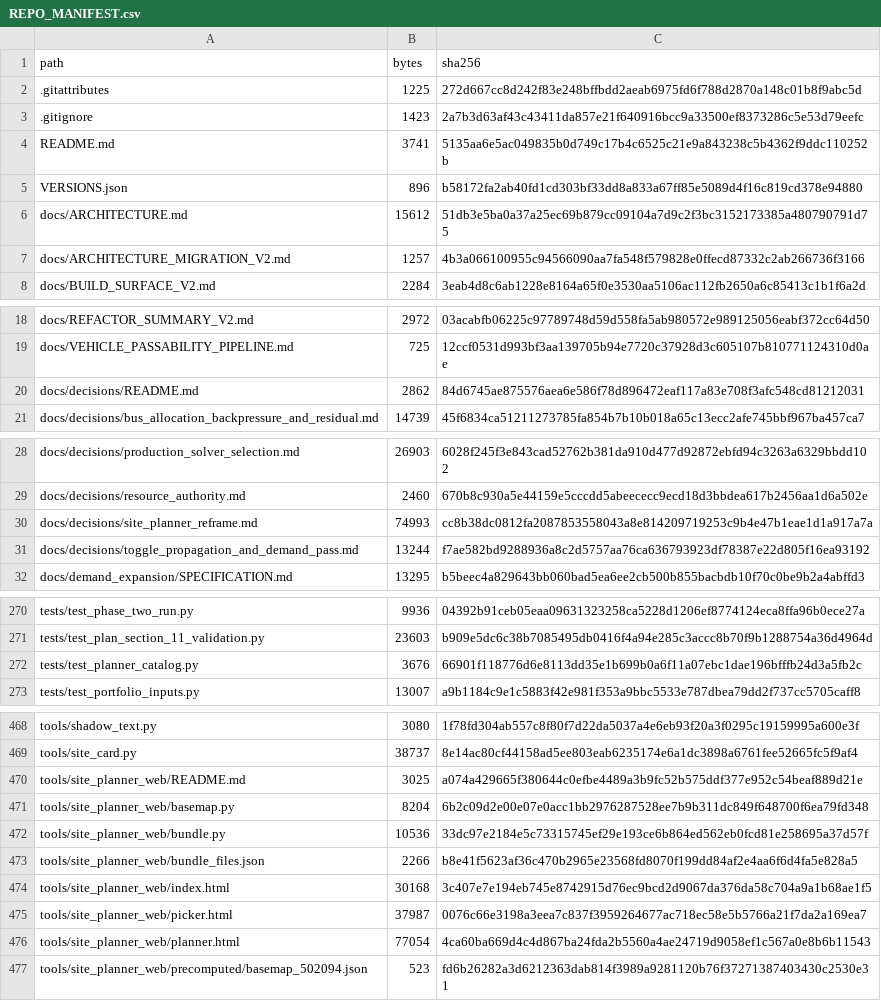
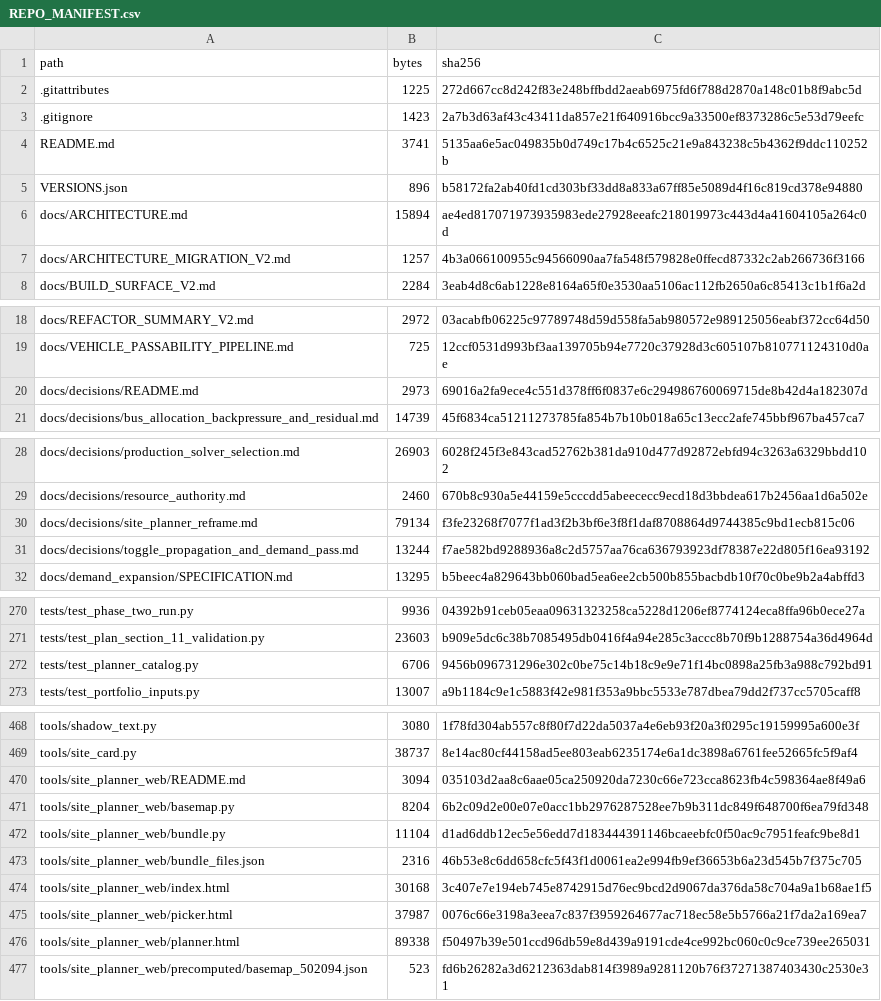
Before and after one commit to GMcDowellJr/satisfactory_progression_planner, a CSV file: REPO_MANIFEST.csv, drawn as a sheet; only a part is shown, gaps mark what is left out; the diff covers the shown part only.

```diff
--- a/REPO_MANIFEST.csv
+++ b/REPO_MANIFEST.csv
@@ -5,3 +5,3 @@ README.md,3741,5135aa6e5ac049835b0d749c17b4c6525c21e9a843238c5b4362f9ddc110252b
 VERSIONS.json,896,b58172fa2ab40fd1cd303bf33dd8a833a67ff85e5089d4f16c819cd378e94880
-docs/ARCHITECTURE.md,15612,51db3e5ba0a37a25ec69b879cc09104a7d9c2f3bc3152173385a480790791d75
+docs/ARCHITECTURE.md,15894,ae4ed817071973935983ede27928eeafc218019973c443d4a41604105a264c0d
 docs/ARCHITECTURE_MIGRATION_V2.md,1257,4b3a066100955c94566090aa7fa548f579828e0ffecd87332c2ab266736f3166
@@ -19,3 +19,3 @@ docs/REFACTOR_SUMMARY_V2.md,2972,03acabfb06225c97789748d59d558fa5ab980572e989125
 docs/VEHICLE_PASSABILITY_PIPELINE.md,725,12ccf0531d993bf3aa139705b94e7720c37928d3c605107b810771124310d0ae
-docs/decisions/README.md,2862,84d6745ae875576aea6e586f78d896472eaf117a83e708f3afc548cd81212031
+docs/decisions/README.md,2973,69016a2fa9ece4c551d378ff6f0837e6c294986760069715de8b42d4a182307d
 docs/decisions/bus_allocation_backpressure_and_residual.md,14739,45f6834ca51211273785fa854b7b10b018a65c13ecc2afe745bbf967ba457ca7
@@ -29,3 +29,3 @@ docs/decisions/production_solver_selection.md,26903,6028f245f3e843cad52762b381da
 docs/decisions/resource_authority.md,2460,670b8c930a5e44159e5cccdd5abeececc9ecd18d3bbdea617b2456aa1d6a502e
-docs/decisions/site_planner_reframe.md,74993,cc8b38dc0812fa2087853558043a8e814209719253c9b4e47b1eae1d1a917a7a
+docs/decisions/site_planner_reframe.md,79134,f3fe23268f7077f1ad3f2b3bf6e3f8f1daf8708864d9744385c9bd1ecb815c06
 docs/decisions/toggle_propagation_and_demand_pass.md,13244,f7ae582bd9288936a8c2d5757aa76ca636793923df78387e22d805f16ea93192
@@ -271,3 +271,3 @@ tests/test_phase_two_run.py,9936,04392b91ceb05eaa09631323258ca5228d1206ef8774124
 tests/test_plan_section_11_validation.py,23603,b909e5dc6c38b7085495db0416f4a94e285c3accc8b70f9b1288754a36d4964d
-tests/test_planner_catalog.py,3676,66901f118776d6e8113dd35e1b699b0a6f11a07ebc1dae196bfffb24d3a5fb2c
+tests/test_planner_catalog.py,6706,9456b096731296e302c0be75c14b18c9e9e71f14bc0898a25fb3a988c792bd91
 tests/test_portfolio_inputs.py,13007,a9b1184c9e1c5883f42e981f353a9bbc5533e787dbea79dd2f737cc5705caff8
@@ -469,9 +469,9 @@ tools/shadow_text.py,3080,1f78fd304ab557c8f80f7d22da5037a4e6eb93f20a3f0295c19159
 tools/site_card.py,38737,8e14ac80cf44158ad5ee803eab6235174e6a1dc3898a6761fee52665fc5f9af4
-tools/site_planner_web/README.md,3025,a074a429665f380644c0efbe4489a3b9fc52b575ddf377e952c54beaf889d21e
+tools/site_planner_web/README.md,3094,035103d2aa8c6aae05ca250920da7230c66e723cca8623fb4c598364ae8f49a6
 tools/site_planner_web/basemap.py,8204,6b2c09d2e00e07e0acc1bb2976287528ee7b9b311dc849f648700f6ea79fd348
-tools/site_planner_web/bundle.py,10536,33dc97e2184e5c73315745ef29e193ce6b864ed562eb0fcd81e258695a37d57f
-tools/site_planner_web/bundle_files.json,2266,b8e41f5623af36c470b2965e23568fd8070f199dd84af2e4aa6f6d4fa5e828a5
+tools/site_planner_web/bundle.py,11104,d1ad6ddb12ec5e56edd7d183444391146bcaeebfc0f50ac9c7951feafc9be8d1
+tools/site_planner_web/bundle_files.json,2316,46b53e8c6dd658cfc5f43f1d0061ea2e994fb9ef36653b6a23d545b7f375c705
 tools/site_planner_web/index.html,30168,3c407e7e194eb745e8742915d76ec9bcd2d9067da376da58c704a9a1b68ae1f5
 tools/site_planner_web/picker.html,37987,0076c66e3198a3eea7c837f3959264677ac718ec58e5b5766a21f7da2a169ea7
-tools/site_planner_web/planner.html,77054,4ca60ba669d4c4d867ba24fda2b5560a4ae24719d9058ef1c567a0e8b6b11543
+tools/site_planner_web/planner.html,89338,f50497b39e501ccd96db59e8d439a9191cde4ce992bc060c0c9ce739ee265031
 tools/site_planner_web/precomputed/basemap_502094.json,523,fd6b26282a3d6212363dab814f3989a9281120b76f37271387403430c2530e31
```
Also changed, not shown: 10 edited cells elsewhere in this file.
